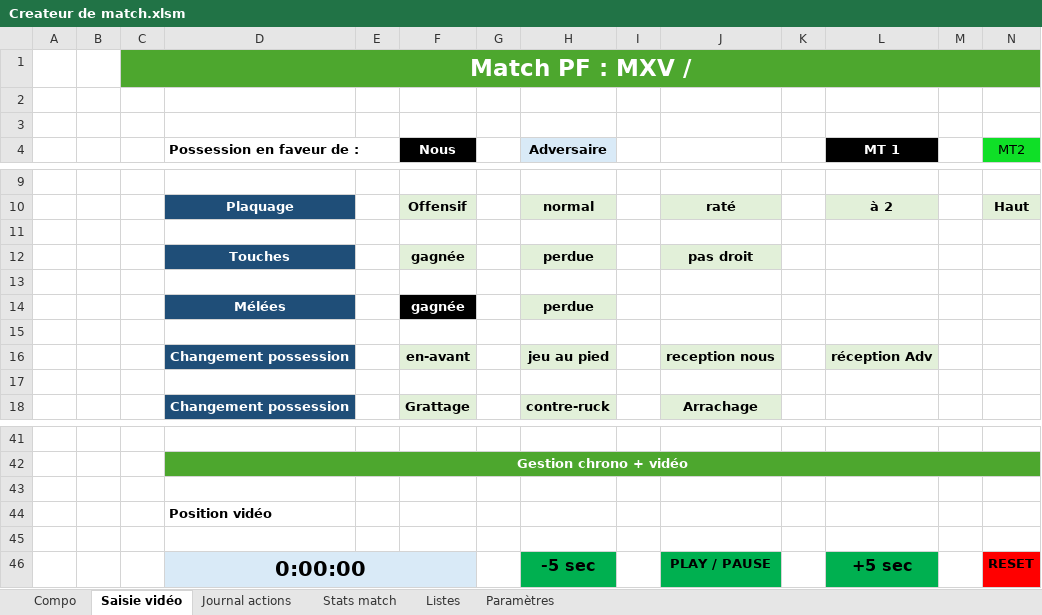
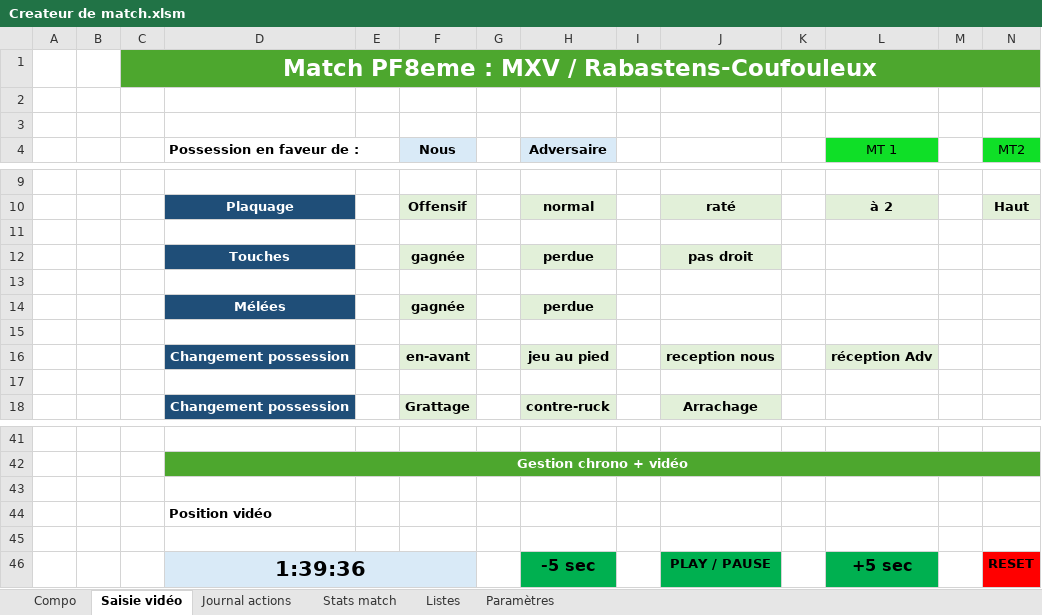
Before and after one commit to Bastien-32/RugbyStatsVeo, an Excel workbook: Createur de match.xlsm, sheet Saisie vidéo, drawn as a sheet; only a part is shown, gaps mark what is left out; values as stored, in another font and other column widths than the file's, no borders; charts and pictures not drawn; the diff names each change by its address in the sheet, - before the commit and + after, or states it on an @@ line.

```diff
--- a/Createur de match.xlsm (sheet Saisie vidéo)
+++ b/Createur de match.xlsm (sheet Saisie vidéo)
-C1: Match PF : MXV /
+C1: Match PF8eme : MXV / Rabastens-Coufouleux
@@ F4 fill: #000000 → #D9EAF7, text colour: #FFFFFF → black @@
@@ L4 text colour: #FFFFFF → black, fill: #000000 → #0FDF27, bold: on → off @@
@@ F14 text colour: #FFFFFF → black, fill: #000000 → #E2F0D9 @@
-D46 (Possession en faveur de :): 0:00:00
+D46 (Possession en faveur de :): 1:39:36
```
Also changed, not shown: sheet Compo, sheet Stats match, sheet Paramètres, 3 other files.
